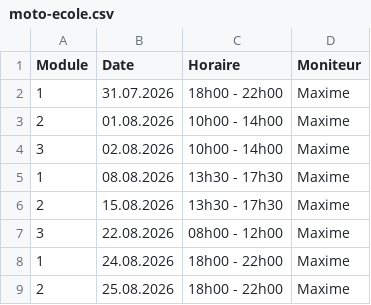
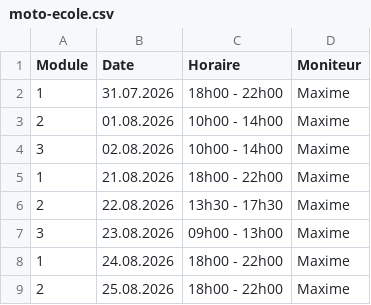
Before and after one commit to Pit-Lane-Auto-Ecole/data, a CSV file: moto-ecole.csv, drawn as a sheet; only a part is shown.

Commit message:
Update moto-ecole.csv

```diff
--- a/moto-ecole.csv
+++ b/moto-ecole.csv
@@ -4,5 +4,5 @@ Module,Date,Horaire,Moniteur
 3,02.08.2026,10h00 - 14h00,Maxime
-1,08.08.2026,13h30 - 17h30,Maxime
-2,15.08.2026,13h30 - 17h30,Maxime
-3,22.08.2026,08h00 - 12h00,Maxime
+1,21.08.2026,18h00 - 22h00,Maxime
+2,22.08.2026,13h30 - 17h30,Maxime
+3,23.08.2026,09h00 - 13h00,Maxime
 1,24.08.2026,18h00 - 22h00,Maxime
```
